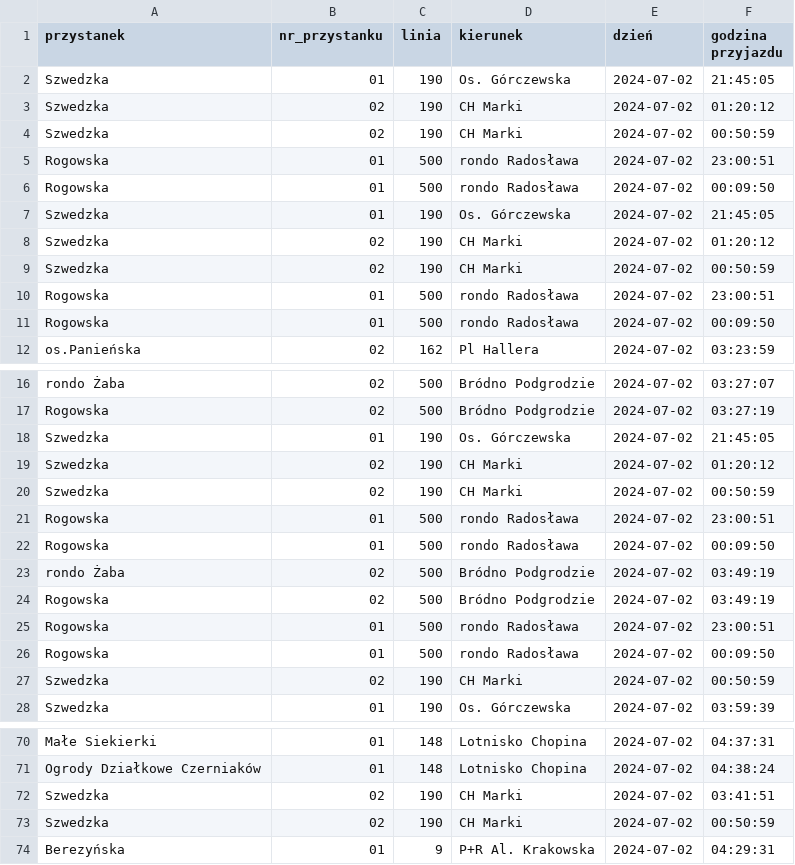
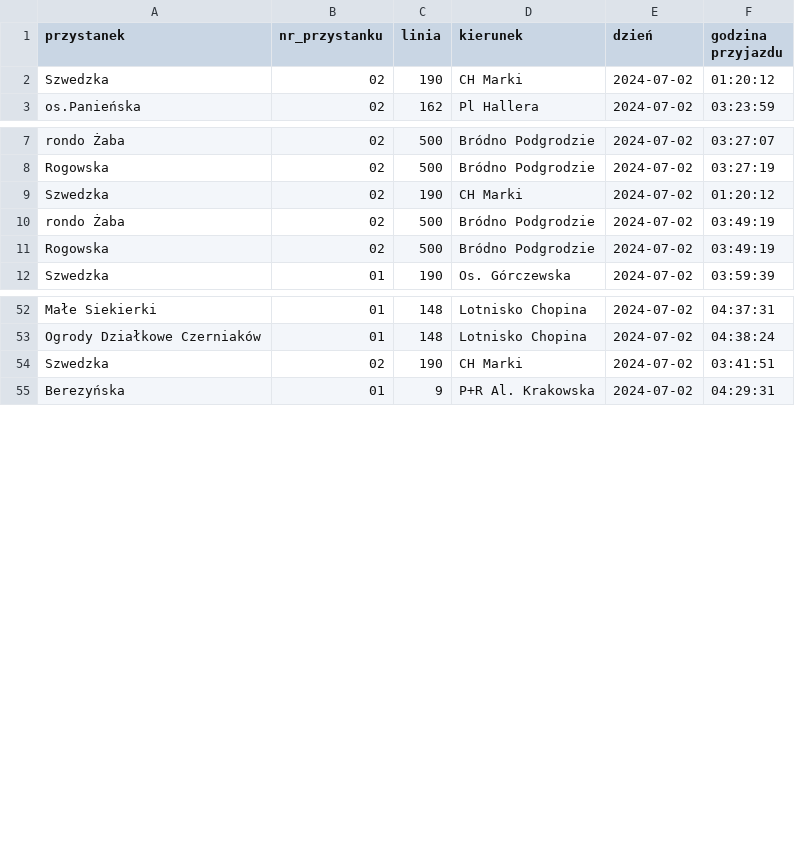
Before and after one commit to p-karp/ztm-latecomers, a CSV file: zebraneDane/dane_ok/dane_02-07.csv, drawn as a sheet; only a part is shown, gaps mark what is left out; the diff covers the shown part only.

```diff
--- a/zebraneDane/dane_ok/dane_02-07.csv
+++ b/zebraneDane/dane_ok/dane_02-07.csv
@@ -1,12 +1,3 @@
 przystanek,nr_przystanku,linia,kierunek,dzień,godzina przyjazdu
-Szwedzka,01,190,Os. Górczewska,2024-07-02,21:45:05
 Szwedzka,02,190,CH Marki,2024-07-02,01:20:12
-Szwedzka,02,190,CH Marki,2024-07-02,00:50:59
-Rogowska,01,500,rondo Radosława,2024-07-02,23:00:51
-Rogowska,01,500,rondo Radosława,2024-07-02,00:09:50
-Szwedzka,01,190,Os. Górczewska,2024-07-02,21:45:05
-Szwedzka,02,190,CH Marki,2024-07-02,01:20:12
-Szwedzka,02,190,CH Marki,2024-07-02,00:50:59
-Rogowska,01,500,rondo Radosława,2024-07-02,23:00:51
-Rogowska,01,500,rondo Radosława,2024-07-02,00:09:50
 os.Panieńska,02,162,Pl Hallera,2024-07-02,03:23:59
@@ -17,12 +8,5 @@ rondo Żaba,02,500,Bródno Podgrodzie,2024-07-02,03:27:07
 Rogowska,02,500,Bródno Podgrodzie,2024-07-02,03:27:19
-Szwedzka,01,190,Os. Górczewska,2024-07-02,21:45:05
 Szwedzka,02,190,CH Marki,2024-07-02,01:20:12
-Szwedzka,02,190,CH Marki,2024-07-02,00:50:59
-Rogowska,01,500,rondo Radosława,2024-07-02,23:00:51
-Rogowska,01,500,rondo Radosława,2024-07-02,00:09:50
 rondo Żaba,02,500,Bródno Podgrodzie,2024-07-02,03:49:19
 Rogowska,02,500,Bródno Podgrodzie,2024-07-02,03:49:19
-Rogowska,01,500,rondo Radosława,2024-07-02,23:00:51
-Rogowska,01,500,rondo Radosława,2024-07-02,00:09:50
-Szwedzka,02,190,CH Marki,2024-07-02,00:50:59
 Szwedzka,01,190,Os. Górczewska,2024-07-02,03:59:39
@@ -72,3 +54,2 @@ Ogrody Działkowe Czerniaków,01,148,Lotnisko Chopina,2024-07-02,04:38:24
 Szwedzka,02,190,CH Marki,2024-07-02,03:41:51
-Szwedzka,02,190,CH Marki,2024-07-02,00:50:59
 Berezyńska,01,9,P+R Al. Krakowska,2024-07-02,04:29:31
```
Also changed, not shown: 7 removed rows elsewhere in this file, zebraneDane/dane_ok/rj_02-07.csv, zebraneDane/dane_ok/rj_05-07.csv, 12 other files.
